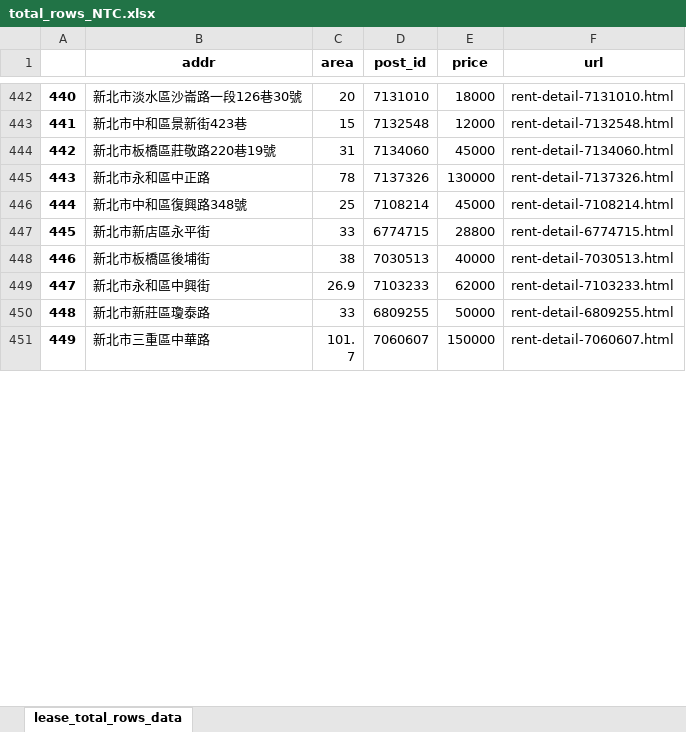
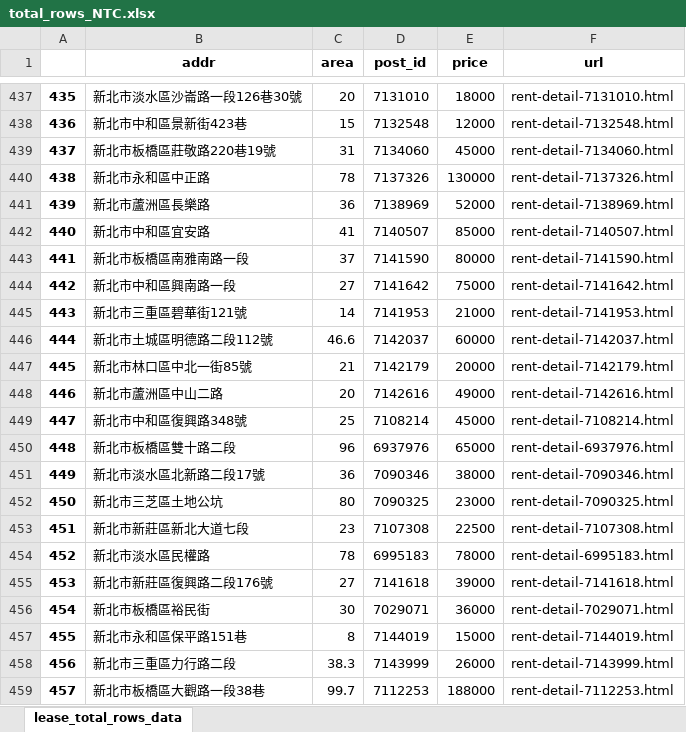
Before and after one commit to a22057916w/database_virtual, an Excel workbook: lease/data/NTC/info/total_rows_NTC.xlsx, sheet lease_total_rows_data, drawn as a sheet; only a part is shown, gaps mark what is left out; the shorter side is filled out with more unchanged rows; values as stored, in another font and other column widths than the file's, no borders; the diff covers the shown part only; the diff names each change by its address in the sheet, - before the commit and + after, or states it on an @@ line.

```diff
--- a/lease/data/NTC/info/total_rows_NTC.xlsx (sheet lease_total_rows_data)
+++ b/lease/data/NTC/info/total_rows_NTC.xlsx (sheet lease_total_rows_data)
@@ column A renumbered between rows 6 and 1958 @@
+row 441: 439 | 新北市蘆洲區長樂路 | 36 | 7138969 | 52000 | rent-detail-7138969.html
+row 442: 440 | 新北市中和區宜安路 | 41 | 7140507 | 85000 | rent-detail-7140507.html
+row 443: 441 | 新北市板橋區南雅南路一段 | 37 | 7141590 | 80000 | rent-detail-7141590.html
+row 444: 442 | 新北市中和區興南路一段 | 27 | 7141642 | 75000 | rent-detail-7141642.html
+row 445: 443 | 新北市三重區碧華街121號 | 14 | 7141953 | 21000 | rent-detail-7141953.html
+row 446: 444 | 新北市土城區明德路二段112號 | 46.6 | 7142037 | 60000 | rent-detail-7142037.html
+row 447: 445 | 新北市林口區中北一街85號 | 21 | 7142179 | 20000 | rent-detail-7142179.html
+row 448: 446 | 新北市蘆洲區中山二路 | 20 | 7142616 | 49000 | rent-detail-7142616.html
@@ row 447 moved to row 204: 202 @@
@@ row 448 moved to row 1064: 1062 @@
@@ row 449 moved to row 1065: 1063 @@
@@ row 450 moved to row 1066: 1064 @@
@@ row 165 moved to row 450: 448 @@
@@ row 974 moved to row 451: 449 @@
@@ row 975 moved to row 452: 450 @@
@@ row 1091 moved to row 453: 451 @@
@@ row 934 moved to row 454: 452 @@
+row 455: 453 | 新北市新莊區復興路二段176號 | 27 | 7141618 | 39000 | rent-detail-7141618.html
@@ row 688 moved to row 456: 454 @@
+row 457: 455 | 新北市永和區保平路151巷 | 8 | 7144019 | 15000 | rent-detail-7144019.html
+row 458: 456 | 新北市三重區力行路二段 | 38.3 | 7143999 | 26000 | rent-detail-7143999.html
@@ row 759 moved to row 459: 457 @@
```
Also changed, not shown: 81 added rows, 83 removed rows, 577 moved rows and 7 edited cells elsewhere in this sheet, lease/data/TPE/info/total_rows_TPE.xlsx, sells/data/NTC/info/house_box_NTC.xlsx, 23 other files.
